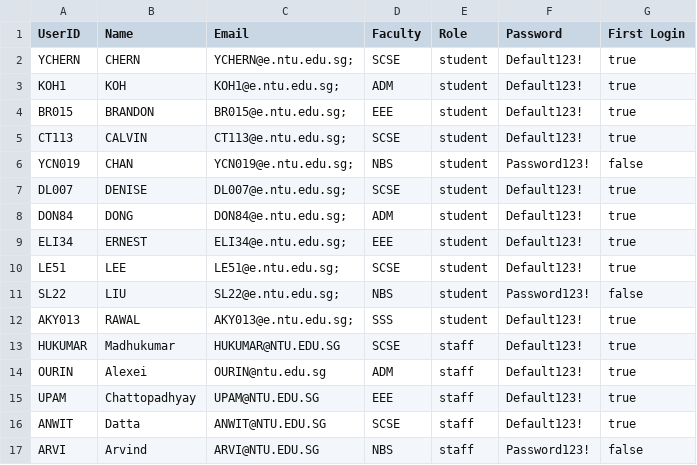
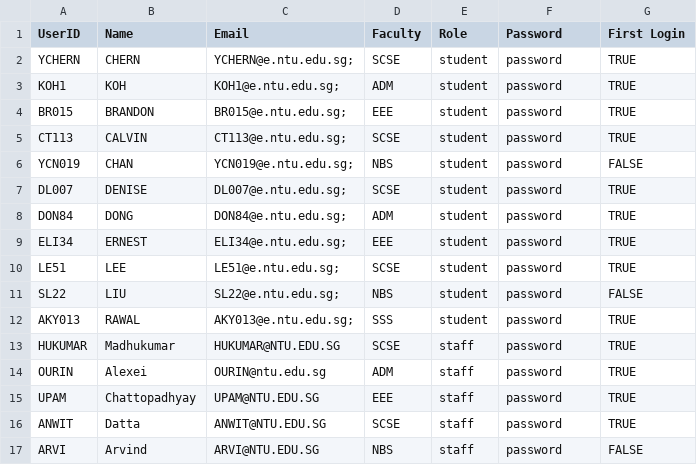
Before and after one commit to zhihaohong52/Camp-Application-and-Management-System, a CSV file: camp_application_and_management_system/data/sample/user.csv, drawn as a sheet.

Commit message:
default password changed in csv

```diff
--- a/camp_application_and_management_system/data/sample/user.csv
+++ b/camp_application_and_management_system/data/sample/user.csv
@@ -1,17 +1,17 @@
 UserID,Name,Email,Faculty,Role,Password,First Login
-YCHERN,CHERN ,YCHERN@e.ntu.edu.sg;,SCSE,student,Default123!,true
-KOH1,KOH ,KOH1@e.ntu.edu.sg;,ADM,student,Default123!,true
-BR015,BRANDON ,BR015@e.ntu.edu.sg;,EEE,student,Default123!,true
-CT113,CALVIN ,CT113@e.ntu.edu.sg;,SCSE,student,Default123!,true
-YCN019,CHAN,YCN019@e.ntu.edu.sg;,NBS,student,Password123!,false
-DL007,DENISE,DL007@e.ntu.edu.sg;,SCSE,student,Default123!,true
-DON84,DONG,DON84@e.ntu.edu.sg;,ADM,student,Default123!,true
-ELI34,ERNEST,ELI34@e.ntu.edu.sg;,EEE,student,Default123!,true
-LE51,LEE ,LE51@e.ntu.edu.sg;,SCSE,student,Default123!,true
-SL22,LIU ,SL22@e.ntu.edu.sg;,NBS,student,Password123!,false
-AKY013,RAWAL,AKY013@e.ntu.edu.sg;,SSS,student,Default123!,true
-HUKUMAR,Madhukumar,HUKUMAR@NTU.EDU.SG,SCSE,staff,Default123!,true
-OURIN,Alexei ,OURIN@ntu.edu.sg,ADM,staff,Default123!,true
-UPAM,Chattopadhyay,UPAM@NTU.EDU.SG,EEE,staff,Default123!,true
-ANWIT,Datta,ANWIT@NTU.EDU.SG,SCSE,staff,Default123!,true
-ARVI,Arvind ,ARVI@NTU.EDU.SG,NBS,staff,Password123!,false
+YCHERN,CHERN ,YCHERN@e.ntu.edu.sg;,SCSE,student,password,TRUE
+KOH1,KOH ,KOH1@e.ntu.edu.sg;,ADM,student,password,TRUE
+BR015,BRANDON ,BR015@e.ntu.edu.sg;,EEE,student,password,TRUE
+CT113,CALVIN ,CT113@e.ntu.edu.sg;,SCSE,student,password,TRUE
+YCN019,CHAN,YCN019@e.ntu.edu.sg;,NBS,student,password,FALSE
+DL007,DENISE,DL007@e.ntu.edu.sg;,SCSE,student,password,TRUE
+DON84,DONG,DON84@e.ntu.edu.sg;,ADM,student,password,TRUE
+ELI34,ERNEST,ELI34@e.ntu.edu.sg;,EEE,student,password,TRUE
+LE51,LEE ,LE51@e.ntu.edu.sg;,SCSE,student,password,TRUE
+SL22,LIU ,SL22@e.ntu.edu.sg;,NBS,student,password,FALSE
+AKY013,RAWAL,AKY013@e.ntu.edu.sg;,SSS,student,password,TRUE
+HUKUMAR,Madhukumar,HUKUMAR@NTU.EDU.SG,SCSE,staff,password,TRUE
+OURIN,Alexei ,OURIN@ntu.edu.sg,ADM,staff,password,TRUE
+UPAM,Chattopadhyay,UPAM@NTU.EDU.SG,EEE,staff,password,TRUE
+ANWIT,Datta,ANWIT@NTU.EDU.SG,SCSE,staff,password,TRUE
+ARVI,Arvind ,ARVI@NTU.EDU.SG,NBS,staff,password,FALSE
```
Also changed, not shown: camp_application_and_management_system/data/user.csv.
